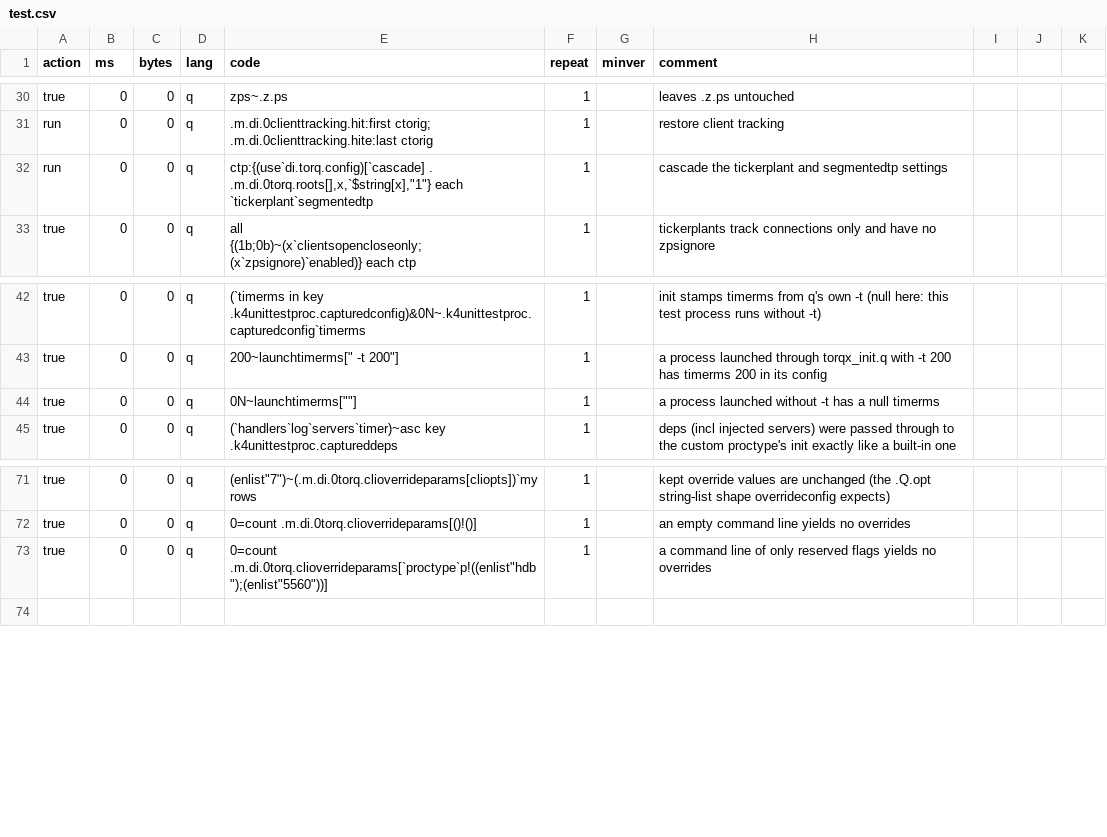
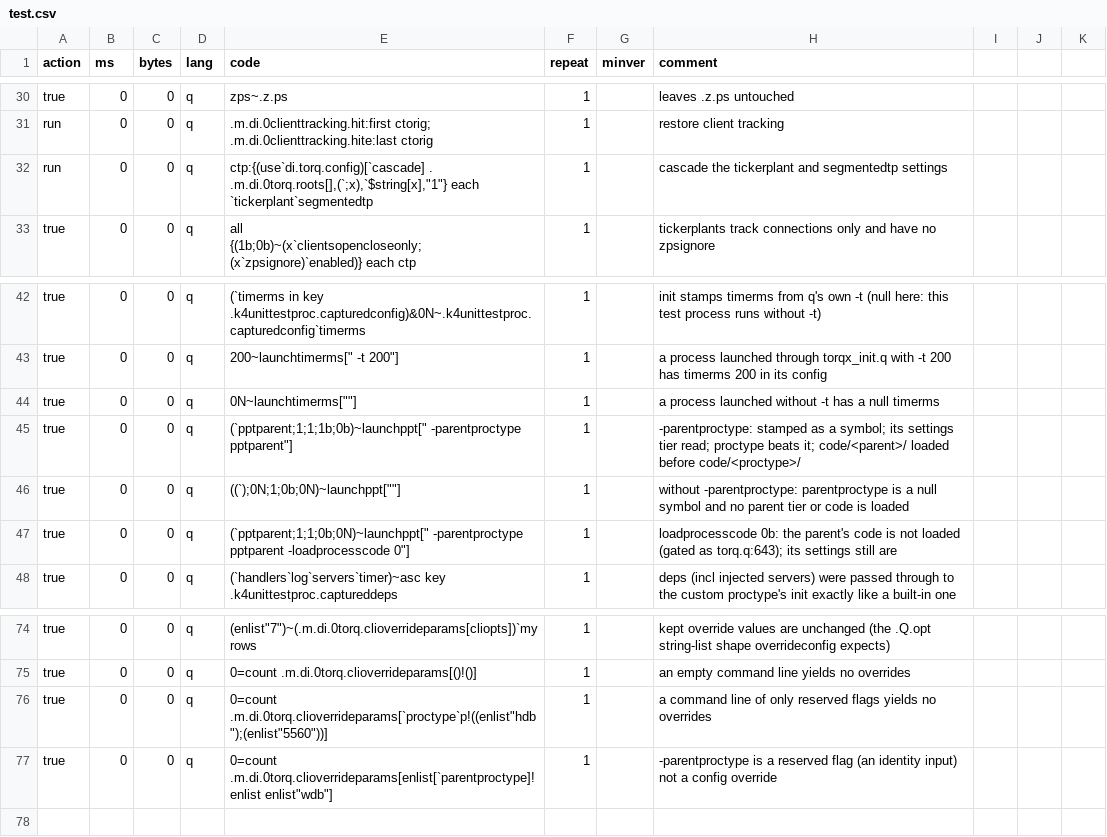
Before and after one commit to DataIntellectTech/kdbx-modules, a CSV file: di/torq/test.csv, drawn as a sheet; only a part is shown, gaps mark what is left out.

```diff
--- a/di/torq/test.csv
+++ b/di/torq/test.csv
@@ -31,3 +31,3 @@ true,0,0,q,zps~.z.ps,1,,leaves .z.ps untouched
 run,0,0,q,".m.di.0clienttracking.hit:first ctorig; .m.di.0clienttracking.hite:last ctorig",1,,restore client tracking
-run,0,0,q,"ctp:{(use`di.torq.config)[`cascade] . .m.di.0torq.roots[],x,`$string[x],""1""} each `tickerplant`segmentedtp",1,,cascade the tickerplant and segmentedtp settings
+run,0,0,q,"ctp:{(use`di.torq.config)[`cascade] . .m.di.0torq.roots[],(`;x),`$string[x],""1""} each `tickerplant`segmentedtp",1,,cascade the tickerplant and segmentedtp settings
 true,0,0,q,"all {(1b;0b)~(x`clientsopencloseonly;(x`zpsignore)`enabled)} each ctp",1,,tickerplants track connections only and have no zpsignore
@@ -44,2 +44,5 @@ true,0,0,q,"200~launchtimerms["" -t 200""]",1,,a process launched through torqx_
 true,0,0,q,"0N~launchtimerms[""""]",1,,a process launched without -t has a null timerms
+true,0,0,q,"(`pptparent;1;1;1b;0b)~launchppt["" -parentproctype pptparent""]",1,,-parentproctype: stamped as a symbol; its settings tier read; proctype beats it; code/<parent>/ loaded before code/<proctype>/
+true,0,0,q,"((`);0N;1;0b;0N)~launchppt[""""]",1,,without -parentproctype: parentproctype is a null symbol and no parent tier or code is loaded
+true,0,0,q,"(`pptparent;1;1;0b;0N)~launchppt["" -parentproctype pptparent -loadprocesscode 0""]",1,,loadprocesscode 0b: the parent's code is not loaded (gated as torq.q:643); its settings still are
 true,0,0,q,(`handlers`log`servers`timer)~asc key .k4unittestproc.captureddeps,1,,deps (incl injected servers) were passed through to the custom proctype's init exactly like a built-in one
@@ -73,2 +76,3 @@ true,0,0,q,0=count .m.di.0torq.clioverrideparams[()!()],1,,an empty command line
 true,0,0,q,0=count .m.di.0torq.clioverrideparams[`proctype`p!((enlist"hdb");(enlist"5560"))],1,,a command line of only reserved flags yields no overrides
+true,0,0,q,"0=count .m.di.0torq.clioverrideparams[enlist[`parentproctype]!enlist enlist""wdb""]",1,,-parentproctype is a reserved flag (an identity input) not a config override
 
```
Also changed, not shown: di/torq/config/test.csv, 5 other files.
